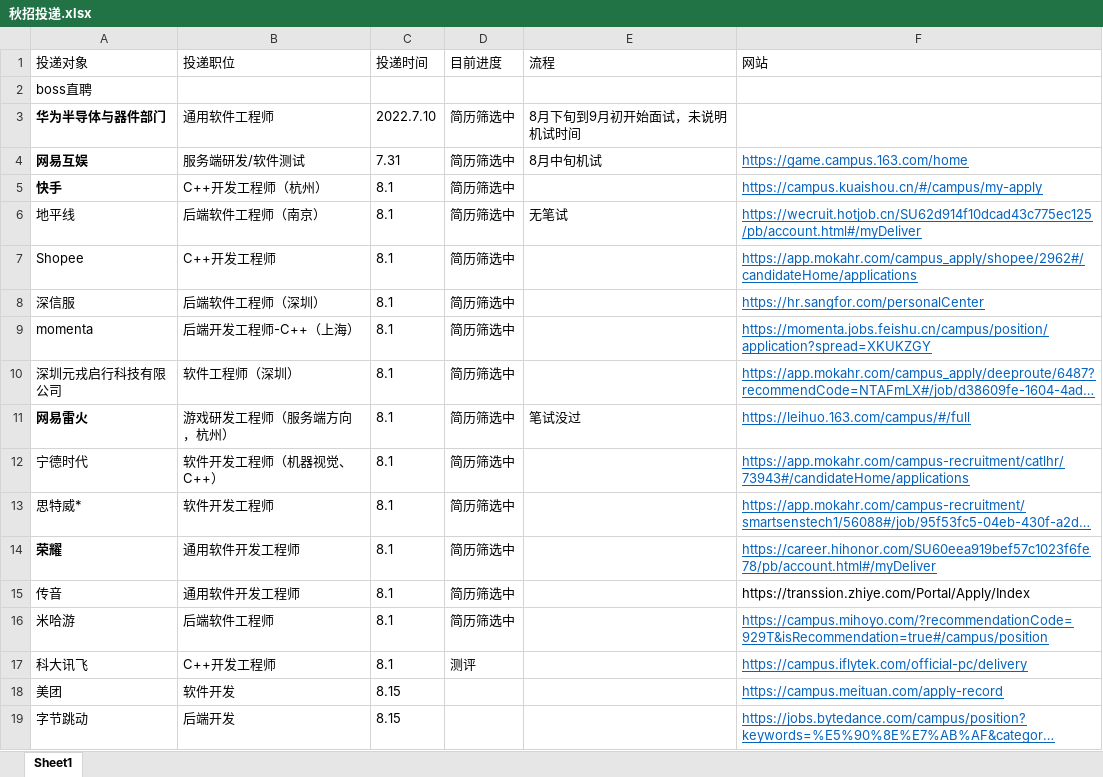
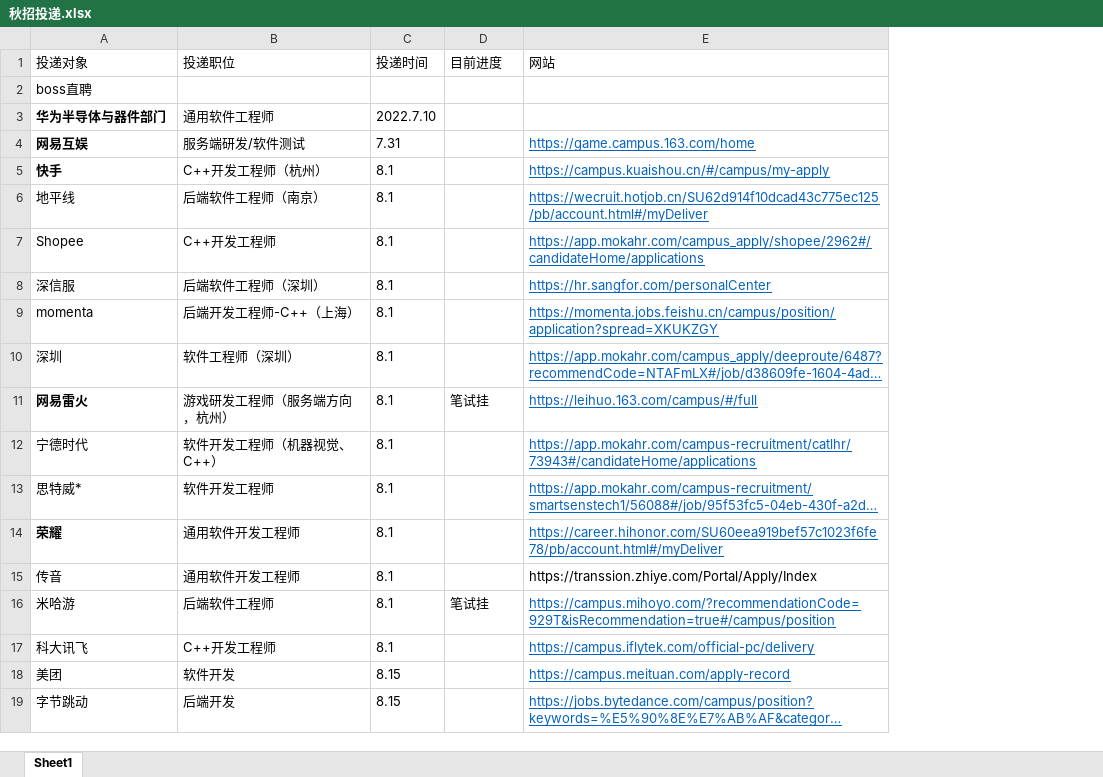
Before and after one commit to Freeeeeeedman/Notes-Of-CS, an Excel workbook: 秋招投递.xlsx, sheet Sheet1, drawn as a sheet; only a part is shown; long unchanged cells end in …; values as stored, in another font and other column widths than the file's, no borders; removed rows and columns are numbered as before the commit, all else as after; the diff covers the shown part only; the diff names each change by its address in the sheet, - before the commit and + after, or states it on an @@ line.

```diff
--- a/秋招投递.xlsx (sheet Sheet1)
+++ b/秋招投递.xlsx (sheet Sheet1)
-column E (流程), rows 3-11: 8月下旬到9月初开始面试，未说明机试时间 | 8月中旬机试 |  | 无笔试 |  |  |  |  | 笔试没过
-D3:D10 (目前进度): 简历筛选中
+D3:D10 (目前进度): (empty)
-A10 (投递对象): 深圳元戎启行科技有限公司
+A10 (投递对象): 深圳
-D11 (目前进度): 简历筛选中
+D11 (目前进度): 笔试挂
-D12:D15 (目前进度): 简历筛选中
+D12:D15 (目前进度): (empty)
-D16 (目前进度): 简历筛选中
+D16 (目前进度): 笔试挂
-D17 (目前进度): 测评
+D17 (目前进度): (empty)
```
Also changed, not shown: 17 added rows, 7 removed rows, 5 moved rows and 2 edited cells elsewhere in this sheet, 1 other file.
